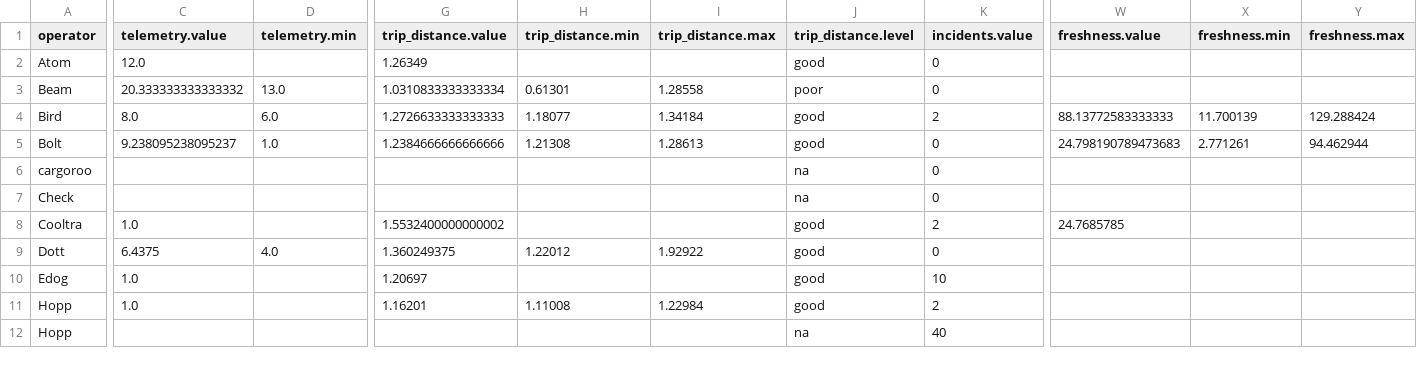
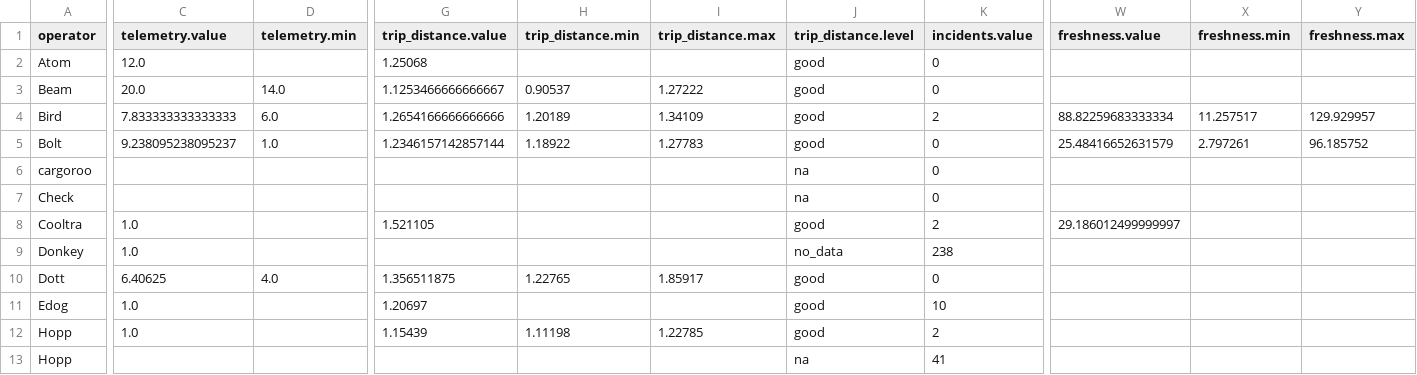
Before and after one commit to vianova-io/sli_feeds, a CSV file: sli_scores.csv, drawn as a sheet; only a part is shown, gaps mark what is left out; addresses are those after the commit; rows hold the shown columns only; the diff covers the shown part only; the diff names each change by its address in the sheet, - before the commit and + after, or states it on an @@ line.

```diff
--- a/sli_scores.csv
+++ b/sli_scores.csv
-G2 (trip_distance.value): 1.26349
+G2 (trip_distance.value): 1.25068
-C3 (telemetry.value): 20.333333333333332
+C3 (telemetry.value): 20.0
-D3 (telemetry.min): 13.0
+D3 (telemetry.min): 14.0
-G3 (trip_distance.value): 1.0310833333333334
+G3 (trip_distance.value): 1.1253466666666667
-H3 (trip_distance.min): 0.61301
+H3 (trip_distance.min): 0.90537
-I3 (trip_distance.max): 1.28558
+I3 (trip_distance.max): 1.27222
-J3 (trip_distance.level): poor
+J3 (trip_distance.level): good
-C4 (telemetry.value): 8.0
+C4 (telemetry.value): 7.833333333333333
-G4 (trip_distance.value): 1.2726633333333333
+G4 (trip_distance.value): 1.2654166666666666
-H4 (trip_distance.min): 1.18077
+H4 (trip_distance.min): 1.20189
-I4 (trip_distance.max): 1.34184
+I4 (trip_distance.max): 1.34109
-W4 (freshness.value): 88.13772583333333
+W4 (freshness.value): 88.82259683333334
-X4 (freshness.min): 11.700139
+X4 (freshness.min): 11.257517
-Y4 (freshness.max): 129.288424
+Y4 (freshness.max): 129.929957
-G5 (trip_distance.value): 1.2384666666666666
+G5 (trip_distance.value): 1.2346157142857144
-H5 (trip_distance.min): 1.21308
+H5 (trip_distance.min): 1.18922
-I5 (trip_distance.max): 1.28613
+I5 (trip_distance.max): 1.27783
-W5 (freshness.value): 24.798190789473683
+W5 (freshness.value): 25.48416652631579
-X5 (freshness.min): 2.771261
+X5 (freshness.min): 2.797261
-Y5 (freshness.max): 94.462944
+Y5 (freshness.max): 96.185752
-G8 (trip_distance.value): 1.5532400000000002
+G8 (trip_distance.value): 1.521105
-W8 (freshness.value): 24.7685785
+W8 (freshness.value): 29.186012499999997
+row 9: Donkey | 1.0 |  |  |  |  | no_data | 238
-C10 (telemetry.value): 6.4375
+C10 (telemetry.value): 6.40625
-G10 (trip_distance.value): 1.360249375
+G10 (trip_distance.value): 1.356511875
-H10 (trip_distance.min): 1.22012
+H10 (trip_distance.min): 1.22765
-I10 (trip_distance.max): 1.92922
+I10 (trip_distance.max): 1.85917
-G12 (trip_distance.value): 1.16201
+G12 (trip_distance.value): 1.15439
-H12 (trip_distance.min): 1.11008
+H12 (trip_distance.min): 1.11198
-I12 (trip_distance.max): 1.22984
+I12 (trip_distance.max): 1.22785
-K13 (incidents.value): 40
+K13 (incidents.value): 41
```
Also changed, not shown: 30 edited cells elsewhere in this file, 2 other files.
